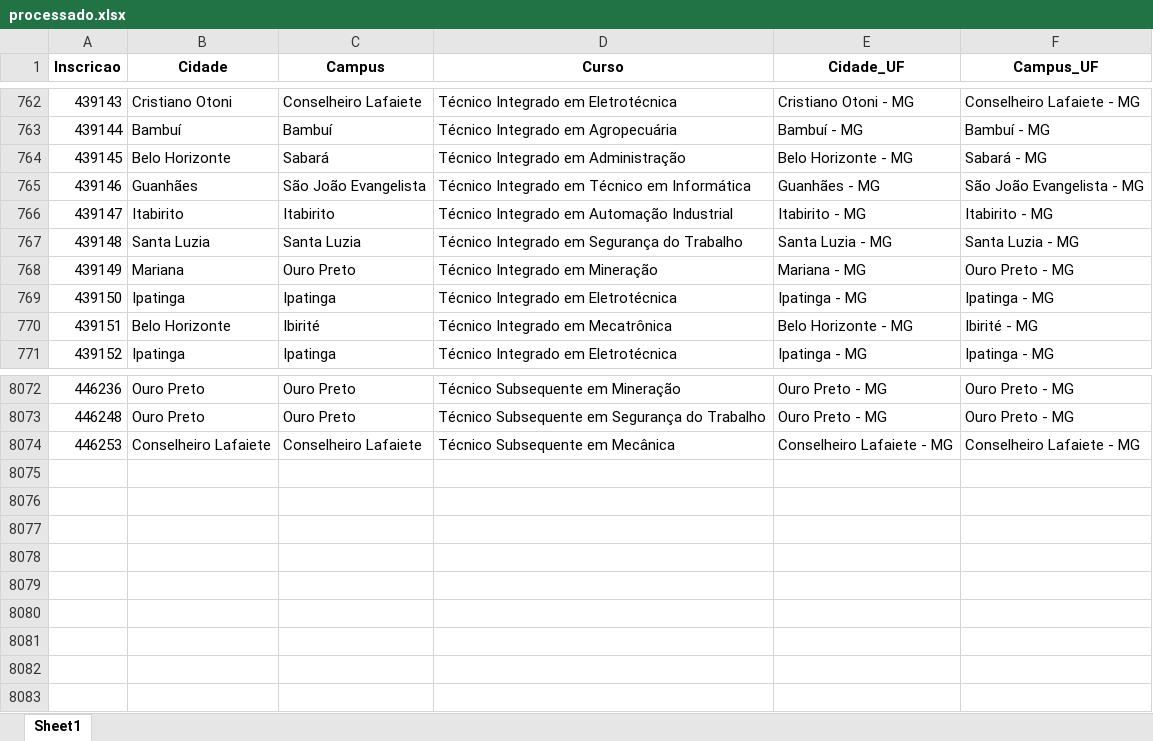
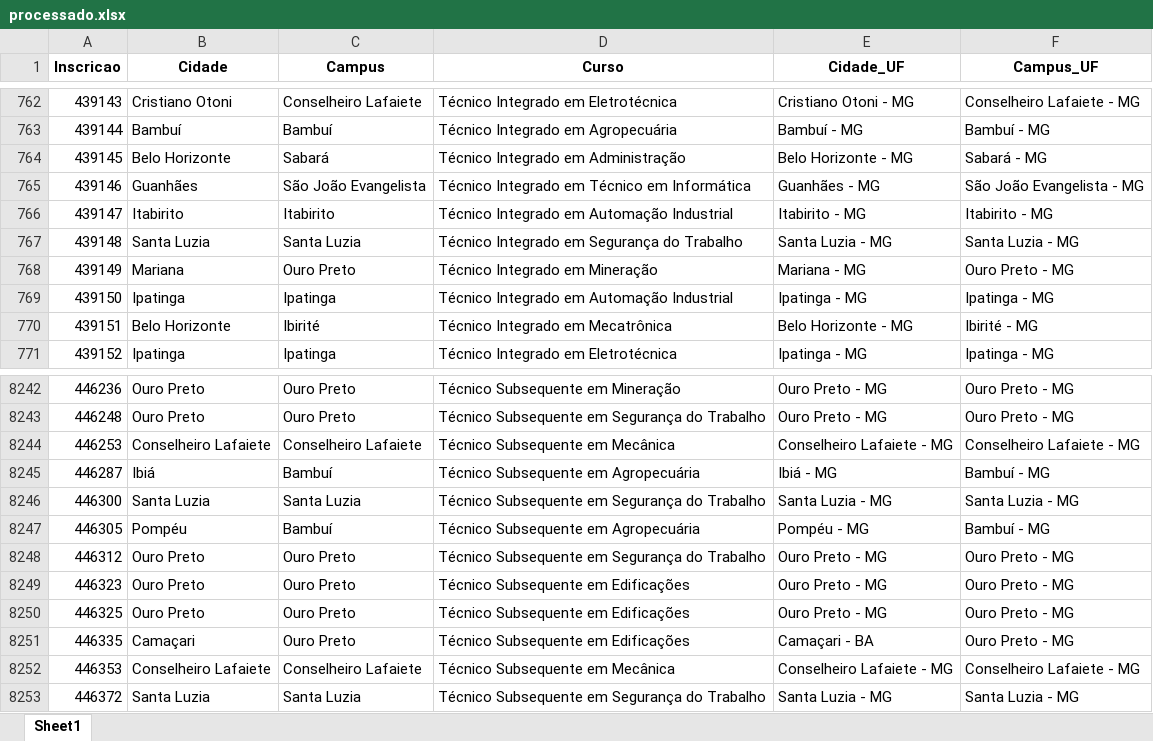
Before and after one commit to lucianovilasboas/vestibular-mapa2025, an Excel workbook: dados/processado.xlsx, sheet Sheet1, drawn as a sheet; only a part is shown, gaps mark what is left out; values as stored, in another font and other column widths than the file's, no borders; the diff covers the shown part only; the diff names each change by its address in the sheet, - before the commit and + after, or states it on an @@ line.

```diff
--- a/dados/processado.xlsx (sheet Sheet1)
+++ b/dados/processado.xlsx (sheet Sheet1)
-D769 (Curso): Técnico Integrado em Eletrotécnica
+D769 (Curso): Técnico Integrado em Automação Industrial
+row 8245: 446287 | Ibiá | Bambuí | Técnico Subsequente em Agropecuária | Ibiá - MG | Bambuí - MG
+row 8246: 446300 | Santa Luzia | Santa Luzia | Técnico Subsequente em Segurança do Trabalho | Santa Luzia - MG | Santa Luzia - MG
+row 8247: 446305 | Pompéu | Bambuí | Técnico Subsequente em Agropecuária | Pompéu - MG | Bambuí - MG
+row 8248: 446312 | Ouro Preto | Ouro Preto | Técnico Subsequente em Segurança do Trabalho | Ouro Preto - MG | Ouro Preto - MG
+row 8249: 446323 | Ouro Preto | Ouro Preto | Técnico Subsequente em Edificações | Ouro Preto - MG | Ouro Preto - MG
+row 8250: 446325 | Ouro Preto | Ouro Preto | Técnico Subsequente em Edificações | Ouro Preto - MG | Ouro Preto - MG
+row 8251: 446335 | Camaçari | Ouro Preto | Técnico Subsequente em Edificações | Camaçari - BA | Ouro Preto - MG
+row 8252: 446353 | Conselheiro Lafaiete | Conselheiro Lafaiete | Técnico Subsequente em Mecânica | Conselheiro Lafaiete - MG | Conselheiro Lafaiete - MG
+row 8253: 446372 | Santa Luzia | Santa Luzia | Técnico Subsequente em Segurança do Trabalho | Santa Luzia - MG | Santa Luzia - MG
```
Also changed, not shown: 170 added rows elsewhere in this sheet.
